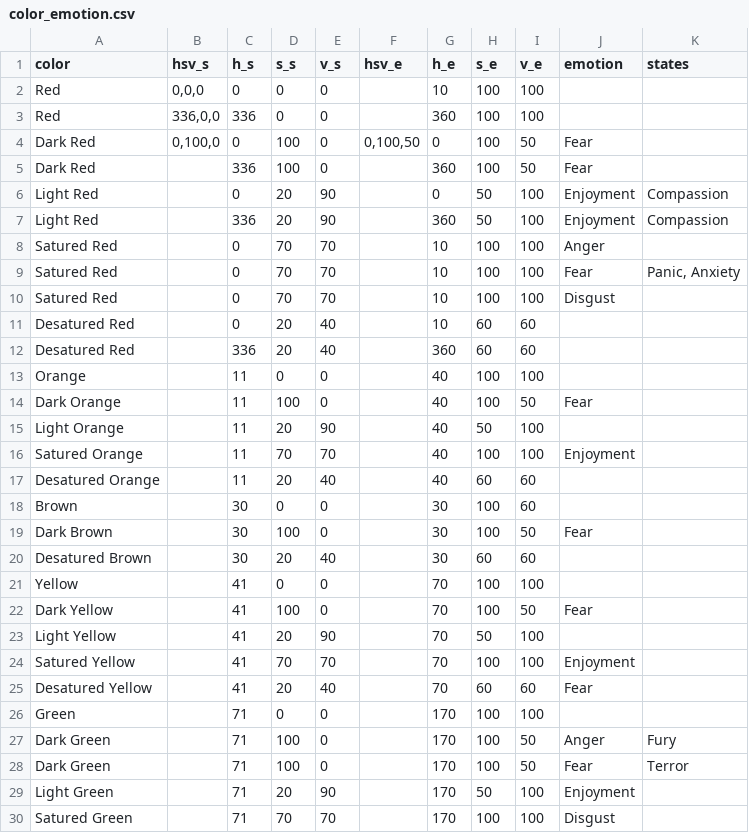
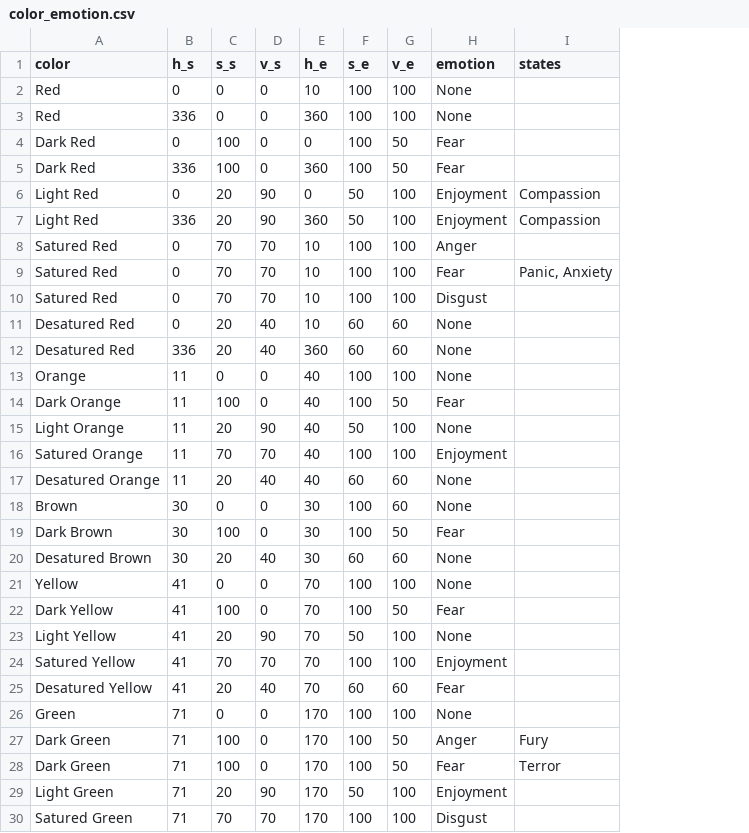
Before and after one commit to airinecarmo/api-emotion-colors-images, a CSV file: color_emotion.csv, drawn as a sheet; only a part is shown; removed rows and columns are numbered as before the commit, all else as after; the diff covers the shown part only; the diff names each change by its address in the sheet, - before the commit and + after, or states it on an @@ line.

```diff
--- a/color_emotion.csv
+++ b/color_emotion.csv
-column B (hsv_s), rows 2-4: 0,0,0 | 336,0,0 | 0,100,0
-column F (hsv_e), row 4: 0,100,50
-H2:H3 (emotion): (empty)
+H2:H3 (emotion): None
-H11:H13 (emotion): (empty)
+H11:H13 (emotion): None
-H15 (emotion): (empty)
+H15 (emotion): None
-H17:H18 (emotion): (empty)
+H17:H18 (emotion): None
-H20:H21 (emotion): (empty)
+H20:H21 (emotion): None
-H23 (emotion): (empty)
+H23 (emotion): None
-H26 (emotion): (empty)
+H26 (emotion): None
```
Also changed, not shown: 13 edited cells elsewhere in this file, 2 other files.
